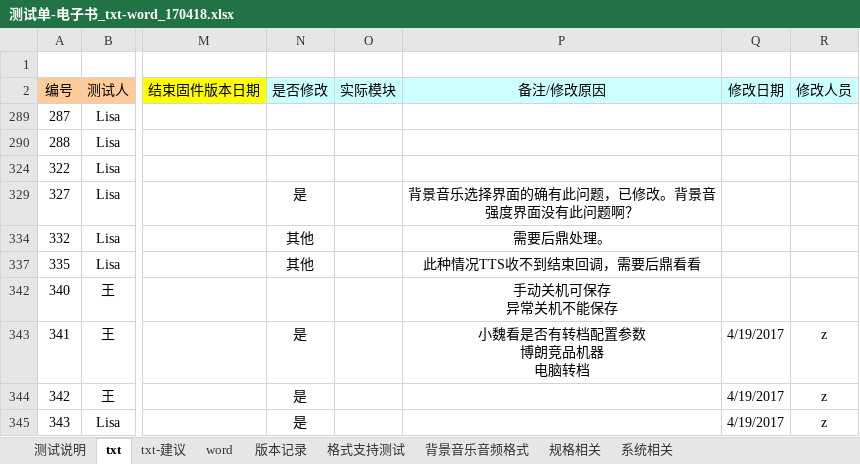
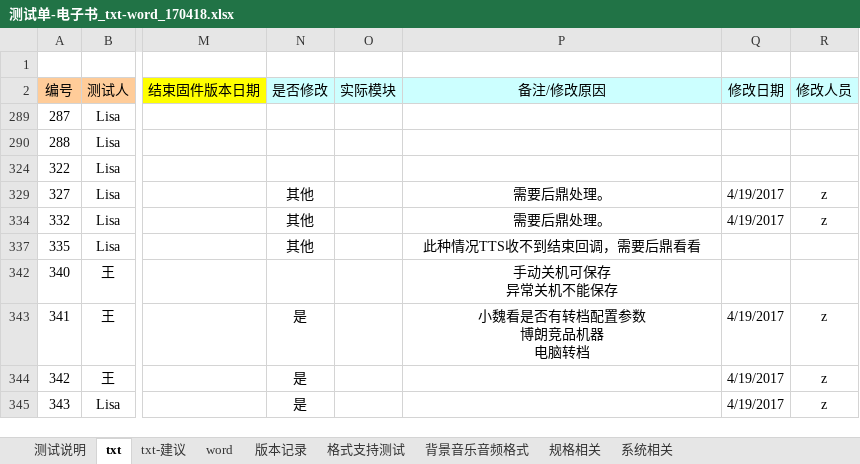
Before and after one commit to weizhiping/ebook, an Excel workbook: 测试单-电子书_txt-word_170418.xlsx, sheet txt, drawn as a sheet; only a part is shown, gaps mark what is left out; values as stored, in another font and other column widths than the file's, no borders; conditional formats not drawn; the diff names each change by its address in the sheet, - before the commit and + after, or states it on an @@ line.

Commit message:
恢复bug单。

```diff
--- a/测试单-电子书_txt-word_170418.xlsx (sheet txt)
+++ b/测试单-电子书_txt-word_170418.xlsx (sheet txt)
-N329 (是否修改): 是
+N329 (是否修改): 其他
-P329 (备注/修改原因): 背景音乐选择界面的确有此问题，已修改。背景音强度界面没有此问题啊？
+P329 (备注/修改原因): 需要后鼎处理。
-Q329 (修改日期): (empty)
+Q329 (修改日期): 4/19/2017
-R329 (修改人员): (empty)
+R329 (修改人员): z
-Q334 (修改日期): (empty)
+Q334 (修改日期): 4/19/2017
-R334 (修改人员): (empty)
+R334 (修改人员): z
```
